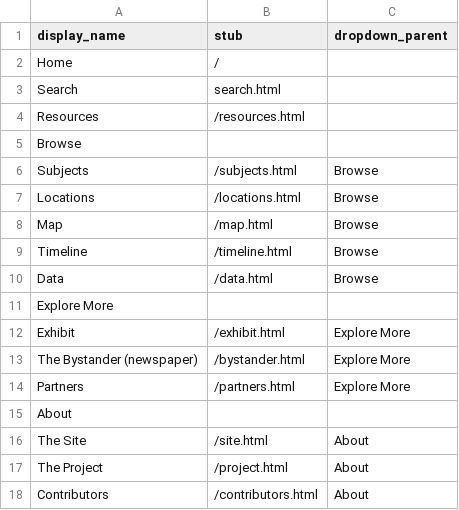
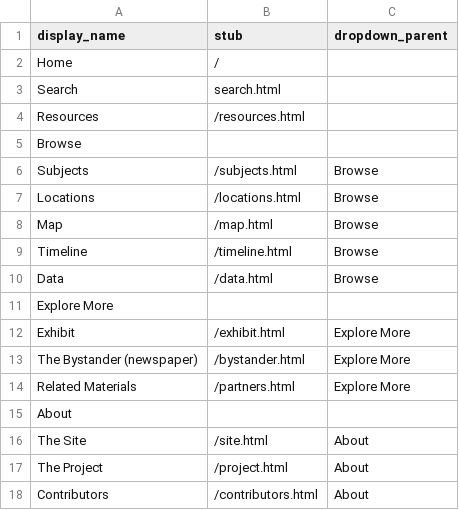
Before and after one commit to clir-abvi-portal/portal-draft, a CSV file: _data/config-nav.csv, drawn as a sheet.

```diff
--- a/_data/config-nav.csv
+++ b/_data/config-nav.csv
@@ -13,3 +13,3 @@ Exhibit,/exhibit.html,Explore More
 The Bystander (newspaper),/bystander.html,Explore More
-Partners,/partners.html,Explore More
+Related Materials,/partners.html,Explore More
 About,,
```
Also changed, not shown: 5 other files.
